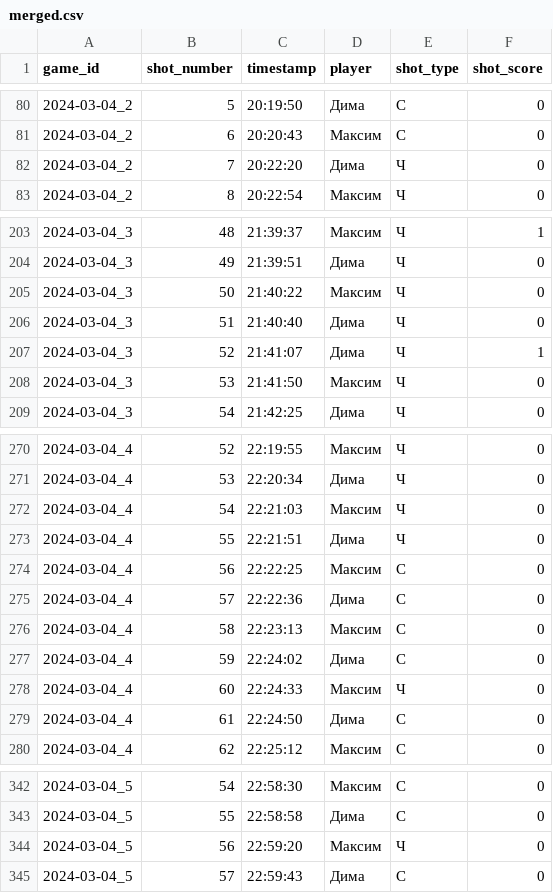
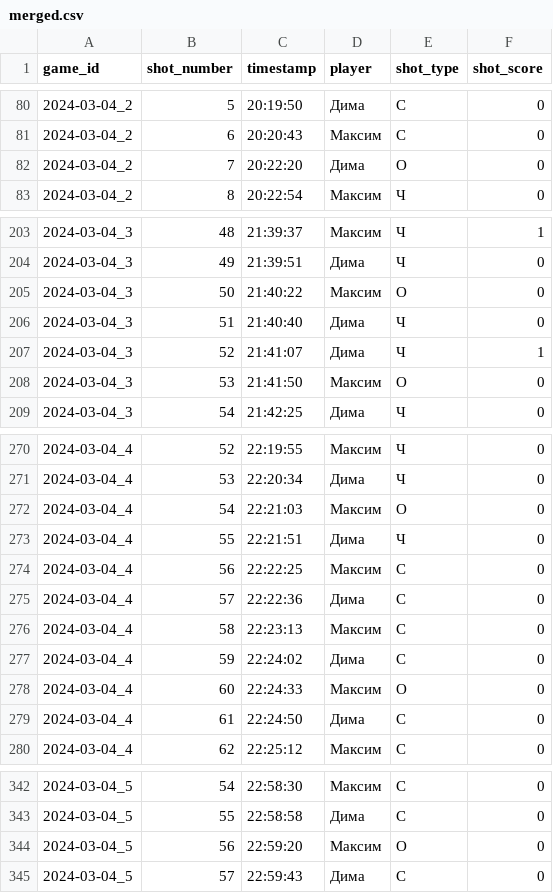
Before and after one commit to spike0spiegel/nerdiard, a CSV file: merged.csv, drawn as a sheet; only a part is shown, gaps mark what is left out.

Commit message:
csv

```diff
--- a/merged.csv
+++ b/merged.csv
@@ -81,3 +81,3 @@ game_id,shot_number,timestamp,player,shot_type,shot_score
 2024-03-04_2,6,20:20:43,Максим,С,0
-2024-03-04_2,7,20:22:20,Дима,Ч,0
+2024-03-04_2,7,20:22:20,Дима,О,0
 2024-03-04_2,8,20:22:54,Максим,Ч,0
@@ -204,6 +204,6 @@ game_id,shot_number,timestamp,player,shot_type,shot_score
 2024-03-04_3,49,21:39:51,Дима,Ч,0
-2024-03-04_3,50,21:40:22,Максим,Ч,0
+2024-03-04_3,50,21:40:22,Максим,О,0
 2024-03-04_3,51,21:40:40,Дима,Ч,0
 2024-03-04_3,52,21:41:07,Дима,Ч,1
-2024-03-04_3,53,21:41:50,Максим,Ч,0
+2024-03-04_3,53,21:41:50,Максим,О,0
 2024-03-04_3,54,21:42:25,Дима,Ч,0
@@ -271,3 +271,3 @@ game_id,shot_number,timestamp,player,shot_type,shot_score
 2024-03-04_4,53,22:20:34,Дима,Ч,0
-2024-03-04_4,54,22:21:03,Максим,Ч,0
+2024-03-04_4,54,22:21:03,Максим,О,0
 2024-03-04_4,55,22:21:51,Дима,Ч,0
@@ -277,3 +277,3 @@ game_id,shot_number,timestamp,player,shot_type,shot_score
 2024-03-04_4,59,22:24:02,Дима,С,0
-2024-03-04_4,60,22:24:33,Максим,Ч,0
+2024-03-04_4,60,22:24:33,Максим,О,0
 2024-03-04_4,61,22:24:50,Дима,С,0
@@ -343,3 +343,3 @@ game_id,shot_number,timestamp,player,shot_type,shot_score
 2024-03-04_5,55,22:58:58,Дима,С,0
-2024-03-04_5,56,22:59:20,Максим,Ч,0
+2024-03-04_5,56,22:59:20,Максим,О,0
 2024-03-04_5,57,22:59:43,Дима,С,0
```
